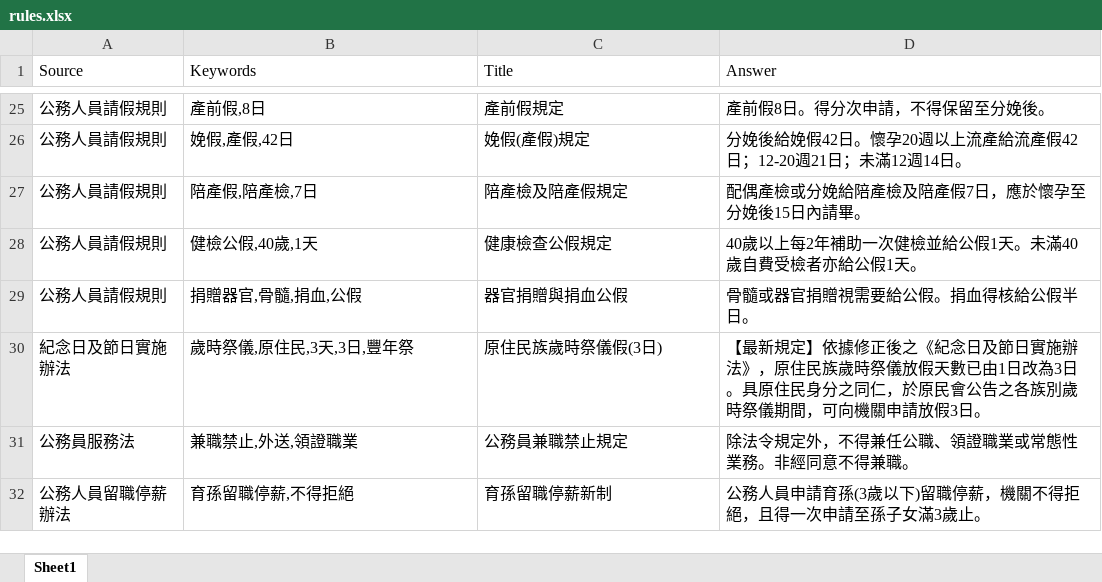
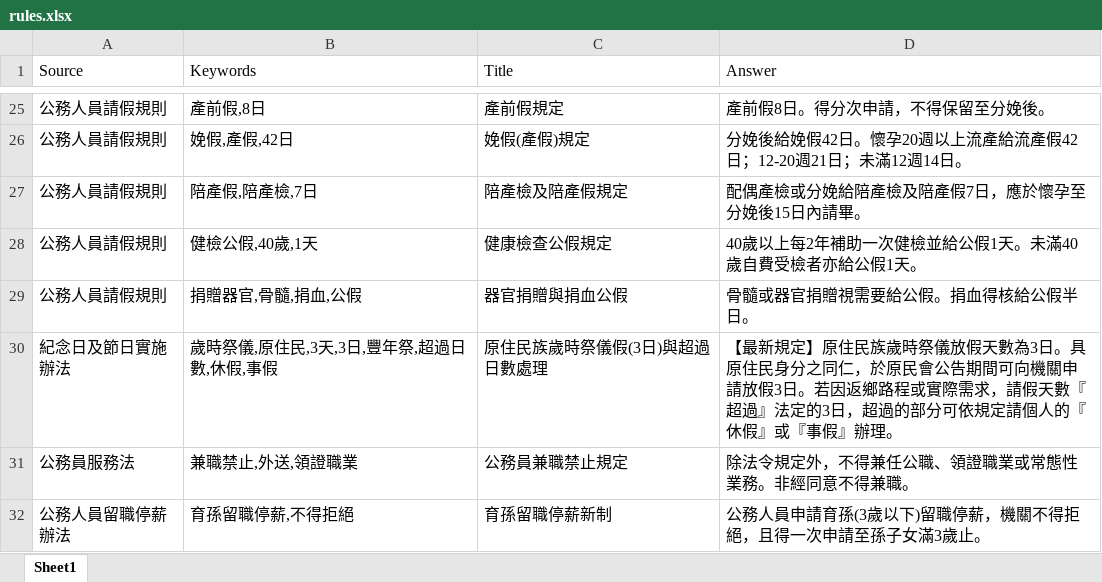
Before and after one commit to difasfan/Taitung-HR-Bot, an Excel workbook: rules.xlsx, sheet Sheet1, drawn as a sheet; only a part is shown, gaps mark what is left out; values as stored, in another font and other column widths than the file's, no borders; the diff names each change by its address in the sheet, - before the commit and + after, or states it on an @@ line.

Commit message:
Add files via upload

```diff
--- a/rules.xlsx (sheet Sheet1)
+++ b/rules.xlsx (sheet Sheet1)
-B30 (Keywords): 歲時祭儀,原住民,3天,3日,豐年祭
+B30 (Keywords): 歲時祭儀,原住民,3天,3日,豐年祭,超過日數,休假,事假
-C30 (Title): 原住民族歲時祭儀假(3日)
+C30 (Title): 原住民族歲時祭儀假(3日)與超過日數處理
-D30 (Answer): …新規定】依據修正後之《紀念日及節日實施辦法》，原住民族歲時祭儀放假天數已由1日改為3日。具原住民身分之同仁，於原民會公告之各族別歲時祭儀期間，可向機關申請放假3日。
+D30 (Answer): …新規定】原住民族歲時祭儀放假天數為3日。具原住民身分之同仁，於原民會公告期間可向機關申請放假3日。若因返鄉路程或實際需求，請假天數『超過』法定的3日，超過的部分可依規定請個人的『休假』或『事假』辦理。
```
